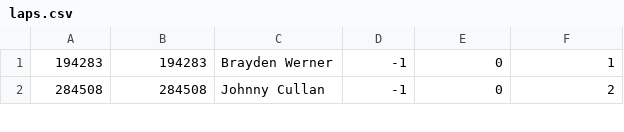
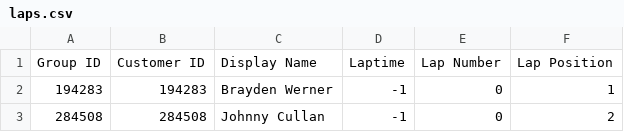
Before and after one commit to P4ral1ax/WSR-Stats, a CSV file: data/44018752/laps.csv, drawn as a sheet; only a part is shown; the diff names each change by its address in the sheet, - before the commit and + after, or states it on an @@ line.

```diff
--- a/data/44018752/laps.csv
+++ b/data/44018752/laps.csv
+row 1: Group ID | Customer ID | Display Name | Laptime | Lap Number | Lap Position
```
Also changed, not shown: 2 other files.
